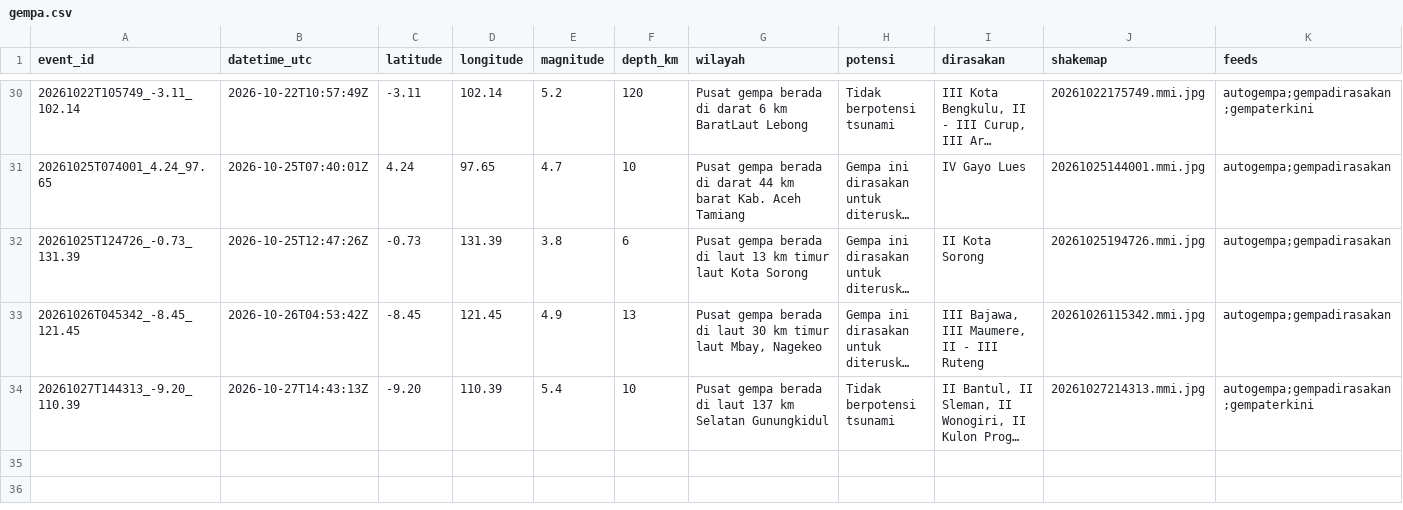
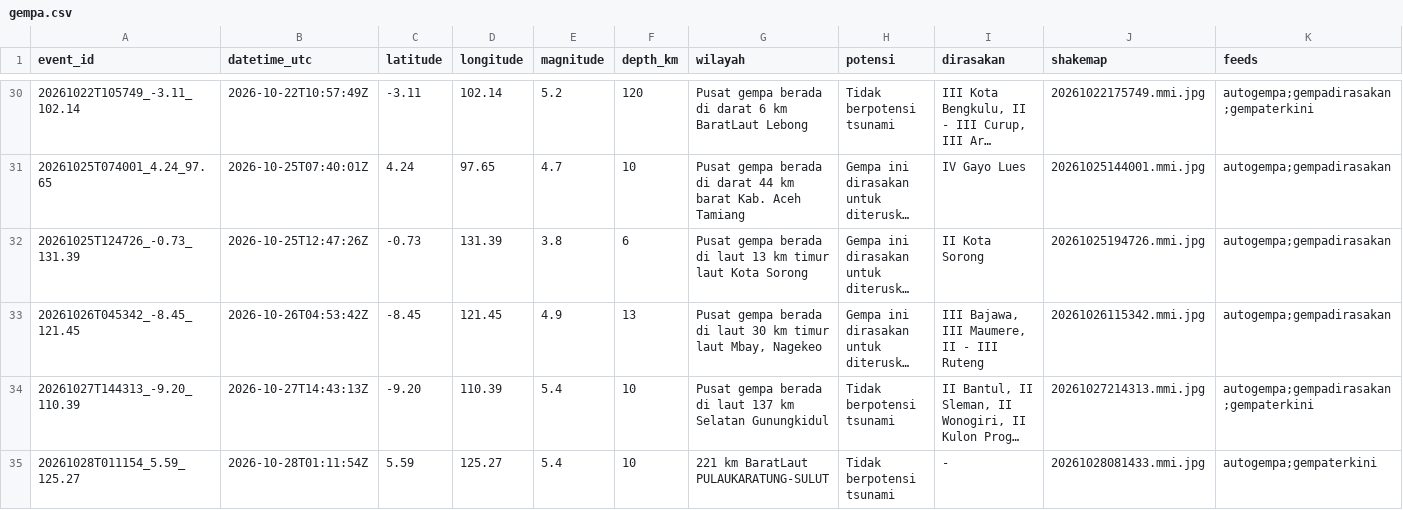
Before and after one commit to SulthanAndyno/quakelog, a CSV file: data/gempa.csv, drawn as a sheet; only a part is shown, gaps mark what is left out; long unchanged cells end in …; rows hold the shown columns only; the diff names each change by its address in the sheet, - before the commit and + after, or states it on an @@ line.

```diff
--- a/data/gempa.csv
+++ b/data/gempa.csv
+row 35: 20261028T011154_5.59_125.27 | 2026-10-28T01:11:54Z | 5.59 | 125.27 | 5.4 | 10 | 221 km BaratLaut PULAUKARATUNG-SULUT | Tidak berpotensi tsunami | - | 20261028081433.mmi.jpg | autogempa;gempaterkini
```
Also changed, not shown: 3 other files.
